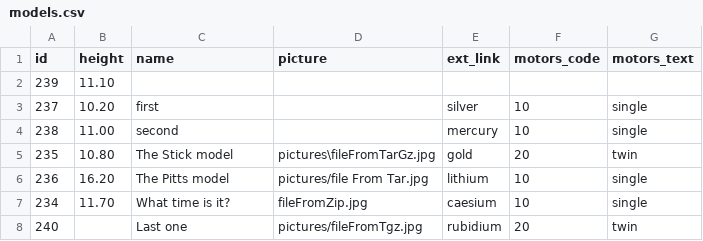
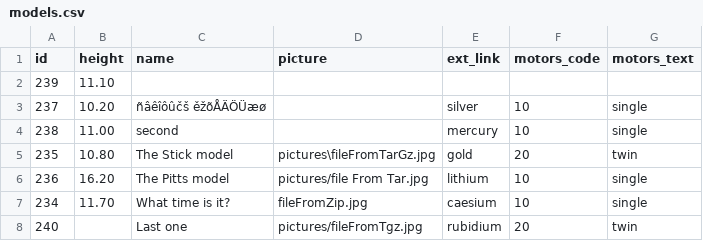
Before and after one commit to dbdipview/dbdipview, a CSV file: testing/TestAndDemo2/data/models.csv, drawn as a sheet.

Commit message:
Some improvements on test cases and thier explanations

```diff
--- a/testing/TestAndDemo2/data/models.csv
+++ b/testing/TestAndDemo2/data/models.csv
@@ -2,3 +2,3 @@ id,height,name,picture,ext_link,motors_code,motors_text
 239,11.10,,,,,
-237,10.20,first,,silver,10,single
+237,10.20,"ñâêîôûčš ěžõÅÄÖÜæø ",,silver,10,single
 238,11.00,second,,mercury,10,single
```
Also changed, not shown: 10 other files.
